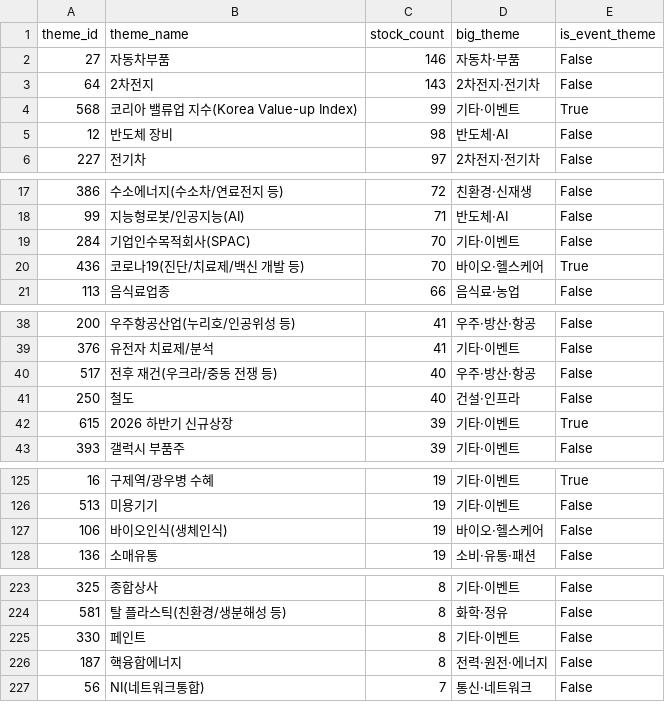
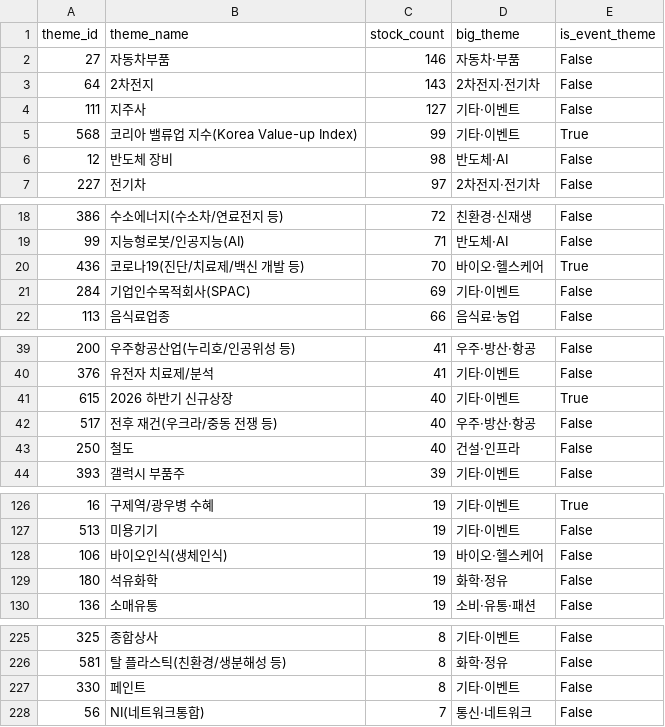
Before and after one commit to 84west0925-jk/kospi-signal-scanner, a CSV file: data/themes/theme_catalog.csv, drawn as a sheet; only a part is shown, gaps mark what is left out; the diff covers the shown part only.

```diff
--- a/data/themes/theme_catalog.csv
+++ b/data/themes/theme_catalog.csv
@@ -3,2 +3,3 @@
 64,2차전지,143,2차전지·전기차,False
+111,지주사,127,기타·이벤트,False
 568,코리아 밸류업 지수(Korea Value-up Index),99,기타·이벤트,True
@@ -18,4 +19,4 @@
 99,지능형로봇/인공지능(AI),71,반도체·AI,False
-284,기업인수목적회사(SPAC),70,기타·이벤트,False
 436,코로나19(진단/치료제/백신 개발 등),70,바이오·헬스케어,True
+284,기업인수목적회사(SPAC),69,기타·이벤트,False
 113,음식료업종,66,음식료·농업,False
@@ -39,5 +40,5 @@
 376,유전자 치료제/분석,41,기타·이벤트,False
+615,2026 하반기 신규상장,40,기타·이벤트,True
 517,전후 재건(우크라/중동 전쟁 등),40,우주·방산·항공,False
 250,철도,40,건설·인프라,False
-615,2026 하반기 신규상장,39,기타·이벤트,True
 393,갤럭시 부품주,39,기타·이벤트,False
@@ -127,2 +128,3 @@
 106,바이오인식(생체인식),19,바이오·헬스케어,False
+180,석유화학,19,화학·정유,False
 136,소매유통,19,소비·유통·패션,False
@@ -225,3 +227,2 @@
 330,페인트,8,기타·이벤트,False
-187,핵융합에너지,8,전력·원전·에너지,False
 56,NI(네트워크통합),7,통신·네트워크,False
```
Also changed, not shown: 1 added row and 2 edited cells elsewhere in this file, data/themes/_cache_industry_membership.csv, data/themes/_cache_stocks.csv, 4 other files.
